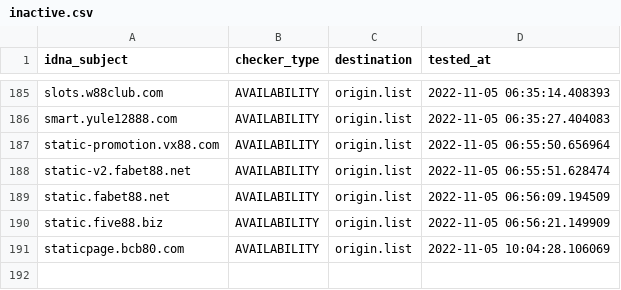
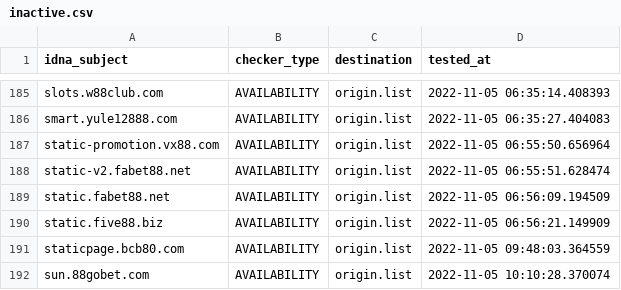
Before and after one commit to bigdargon/hostsVN-gambling-dead-hosts, a CSV file: .pyfunceble/inactive.csv, drawn as a sheet; only a part is shown, gaps mark what is left out.

```diff
--- a/.pyfunceble/inactive.csv
+++ b/.pyfunceble/inactive.csv
@@ -190,2 +190,3 @@ static.fabet88.net,AVAILABILITY,origin.list,2022-11-05 06:56:09.194509
 static.five88.biz,AVAILABILITY,origin.list,2022-11-05 06:56:21.149909
-staticpage.bcb80.com,AVAILABILITY,origin.list,2022-11-05 10:04:28.106069
+staticpage.bcb80.com,AVAILABILITY,origin.list,2022-11-05 09:48:03.364559
+sun.88gobet.com,AVAILABILITY,origin.list,2022-11-05 10:10:28.370074
```
Also changed, not shown: 13 other files.
